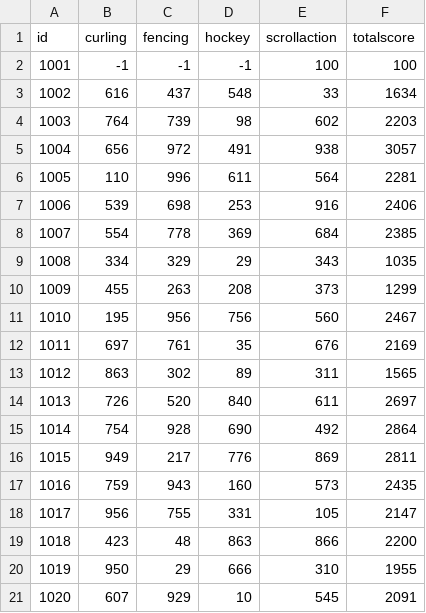
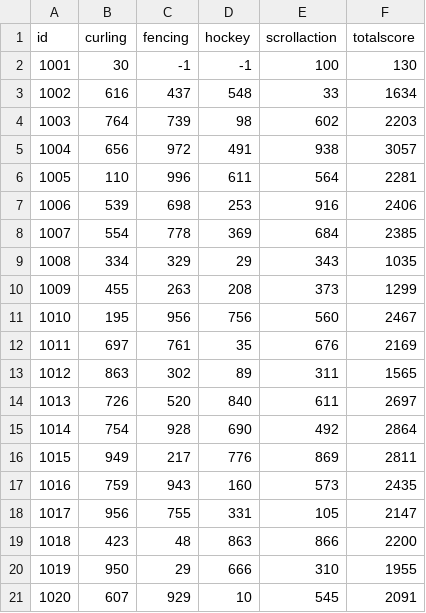
Before and after one commit to WatanabeMasaaki/2024kosensai_rank_board, a CSV file: scores.csv, drawn as a sheet.

```diff
--- a/scores.csv
+++ b/scores.csv
@@ -1,3 +1,3 @@
 id,curling,fencing,hockey,scrollaction,totalscore
-1001,-1,-1,-1,100,100
+1001,30,-1,-1,100,130
 1002,616,437,548,33,1634
```
Also changed, not shown: 2 other files.
